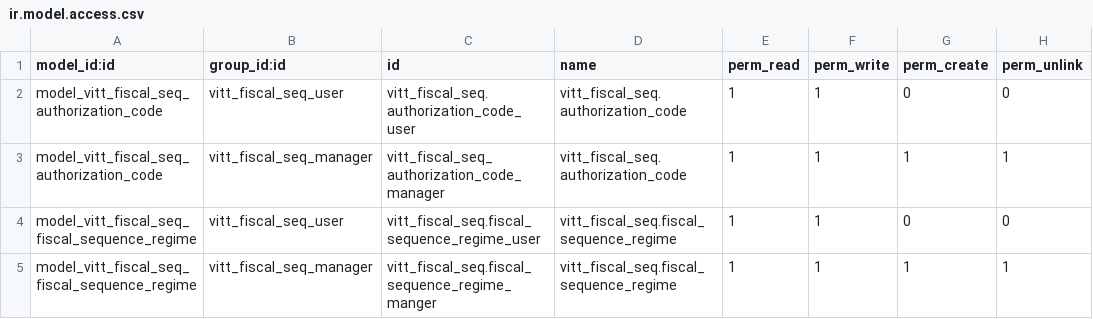
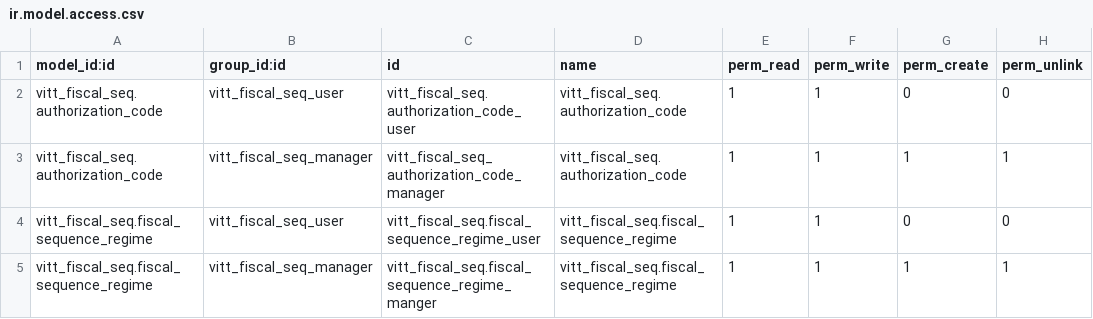
Before and after one commit to jeffreybcastro/odoo12, a CSV file: vitt_fiscal_seq/security/ir.model.access.csv, drawn as a sheet.

```diff
--- a/vitt_fiscal_seq/security/ir.model.access.csv
+++ b/vitt_fiscal_seq/security/ir.model.access.csv
@@ -1,5 +1,5 @@
 model_id:id,group_id:id,id,name,perm_read,perm_write,perm_create,perm_unlink
-model_vitt_fiscal_seq_authorization_code,vitt_fiscal_seq_user,vitt_fiscal_seq.authorization_code_user,vitt_fiscal_seq.authorization_code,1,1,0,0
-model_vitt_fiscal_seq_authorization_code,vitt_fiscal_seq_manager,vitt_fiscal_seq_authorization_code_manager,vitt_fiscal_seq.authorization_code,1,1,1,1
-model_vitt_fiscal_seq_fiscal_sequence_regime,vitt_fiscal_seq_user,vitt_fiscal_seq.fiscal_sequence_regime_user,vitt_fiscal_seq.fiscal_sequence_regime,1,1,0,0
-model_vitt_fiscal_seq_fiscal_sequence_regime,vitt_fiscal_seq_manager,vitt_fiscal_seq.fiscal_sequence_regime_manger,vitt_fiscal_seq.fiscal_sequence_regime,1,1,1,1
+vitt_fiscal_seq.authorization_code,vitt_fiscal_seq_user,vitt_fiscal_seq.authorization_code_user,vitt_fiscal_seq.authorization_code,1,1,0,0
+vitt_fiscal_seq.authorization_code,vitt_fiscal_seq_manager,vitt_fiscal_seq_authorization_code_manager,vitt_fiscal_seq.authorization_code,1,1,1,1
+vitt_fiscal_seq.fiscal_sequence_regime,vitt_fiscal_seq_user,vitt_fiscal_seq.fiscal_sequence_regime_user,vitt_fiscal_seq.fiscal_sequence_regime,1,1,0,0
+vitt_fiscal_seq.fiscal_sequence_regime,vitt_fiscal_seq_manager,vitt_fiscal_seq.fiscal_sequence_regime_manger,vitt_fiscal_seq.fiscal_sequence_regime,1,1,1,1
```
Also changed, not shown: 1 other file.
